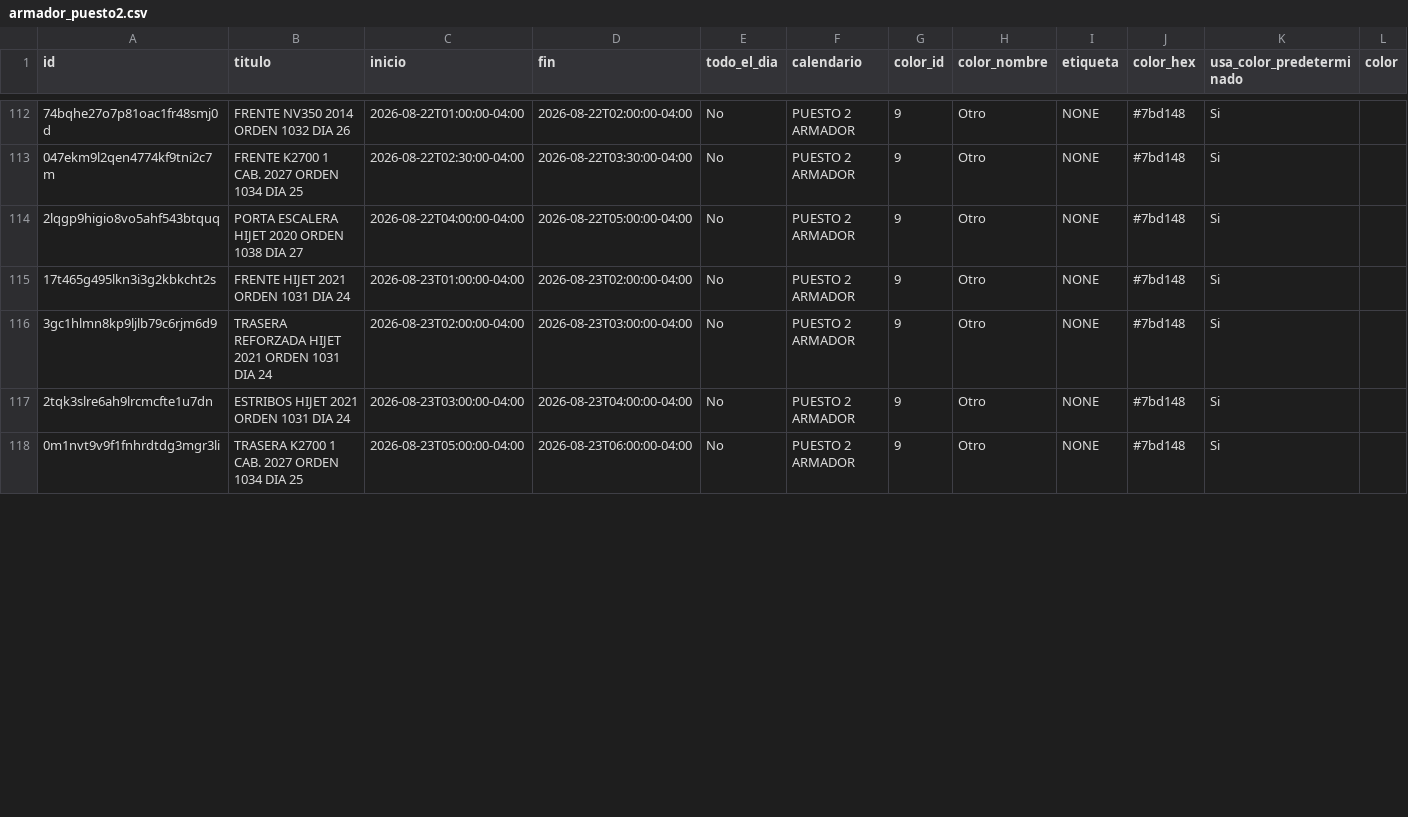
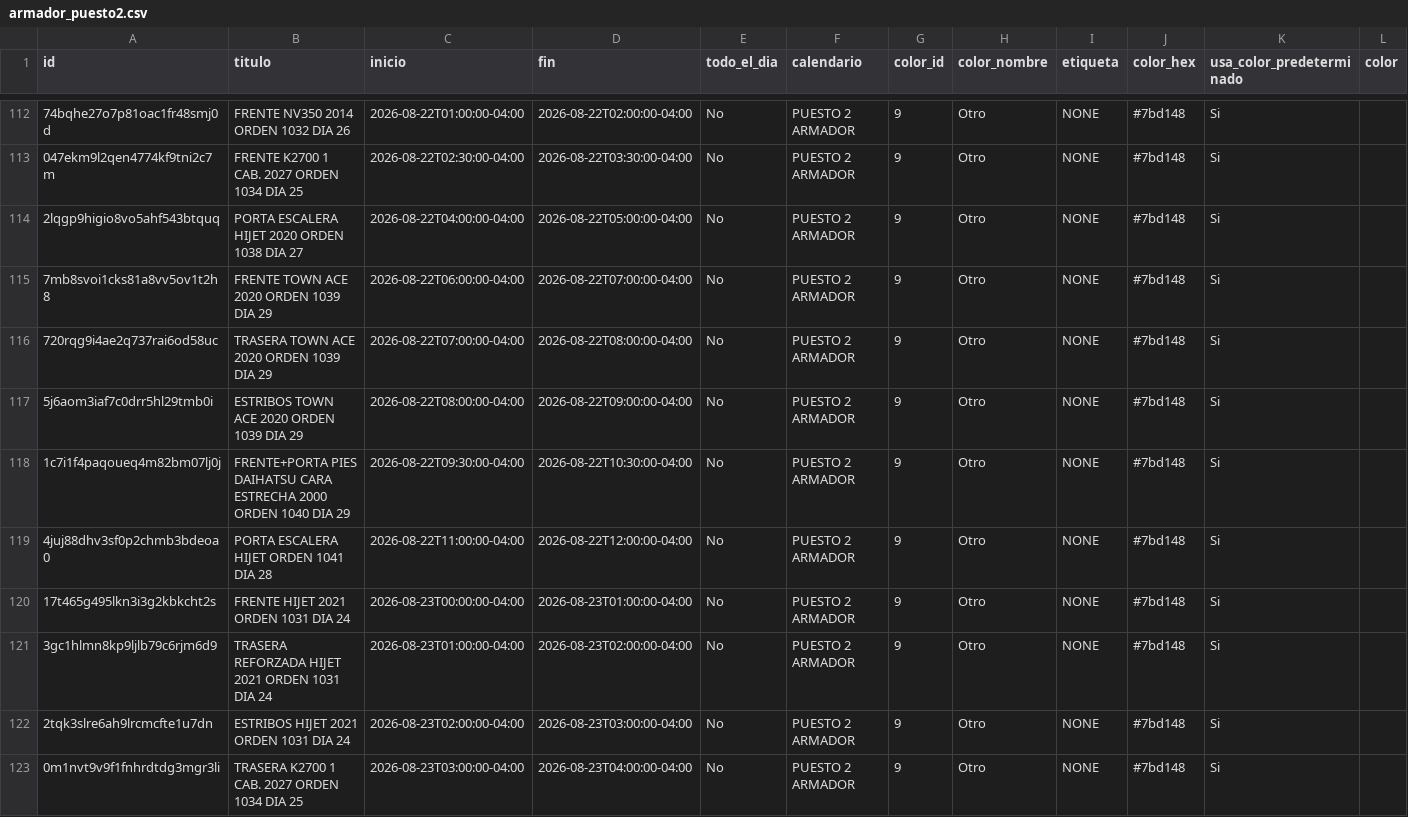
Before and after one commit to Osiris-14/rubio-defensa-ticket, a CSV file: public/data/calendario_armadores/armador_puesto2.csv, drawn as a sheet; only a part is shown, gaps mark what is left out; addresses are those after the commit; rows hold the shown columns only; the diff covers the shown part only; the diff names each change by its address in the sheet, - before the commit and + after, or states it on an @@ line.

```diff
--- a/public/data/calendario_armadores/armador_puesto2.csv
+++ b/public/data/calendario_armadores/armador_puesto2.csv
+row 115: 7mb8svoi1cks81a8vv5ov1t2h8 | FRENTE TOWN ACE 2020 ORDEN 1039 DIA 29 | 2026-08-22T06:00:00-04:00 | 2026-08-22T07:00:00-04:00 | No | PUESTO 2 ARMADOR | 9 | Otro | NONE | #7bd148 | Si
+row 116: 720rqg9i4ae2q737rai6od58uc | TRASERA TOWN ACE 2020 ORDEN 1039 DIA 29 | 2026-08-22T07:00:00-04:00 | 2026-08-22T08:00:00-04:00 | No | PUESTO 2 ARMADOR | 9 | Otro | NONE | #7bd148 | Si
+row 117: 5j6aom3iaf7c0drr5hl29tmb0i | ESTRIBOS TOWN ACE 2020 ORDEN 1039 DIA 29 | 2026-08-22T08:00:00-04:00 | 2026-08-22T09:00:00-04:00 | No | PUESTO 2 ARMADOR | 9 | Otro | NONE | #7bd148 | Si
+row 118: 1c7i1f4paqoueq4m82bm07lj0j | FRENTE+PORTA PIES DAIHATSU CARA ESTRECHA 2000 ORDEN 1040 DIA 29 | 2026-08-22T09:30:00-04:00 | 2026-08-22T10:30:00-04:00 | No | PUESTO 2 ARMADOR | 9 | Otro | NONE | #7bd148 | Si
+row 119: 4juj88dhv3sf0p2chmb3bdeoa0 | PORTA ESCALERA HIJET ORDEN 1041 DIA 28 | 2026-08-22T11:00:00-04:00 | 2026-08-22T12:00:00-04:00 | No | PUESTO 2 ARMADOR | 9 | Otro | NONE | #7bd148 | Si
-C120 (inicio): 2026-08-23T01:00:00-04:00
+C120 (inicio): 2026-08-23T00:00:00-04:00
-D120 (fin): 2026-08-23T02:00:00-04:00
+D120 (fin): 2026-08-23T01:00:00-04:00
-C121 (inicio): 2026-08-23T02:00:00-04:00
+C121 (inicio): 2026-08-23T01:00:00-04:00
-D121 (fin): 2026-08-23T03:00:00-04:00
+D121 (fin): 2026-08-23T02:00:00-04:00
-C122 (inicio): 2026-08-23T03:00:00-04:00
+C122 (inicio): 2026-08-23T02:00:00-04:00
-D122 (fin): 2026-08-23T04:00:00-04:00
+D122 (fin): 2026-08-23T03:00:00-04:00
-C123 (inicio): 2026-08-23T05:00:00-04:00
+C123 (inicio): 2026-08-23T03:00:00-04:00
-D123 (fin): 2026-08-23T06:00:00-04:00
+D123 (fin): 2026-08-23T04:00:00-04:00
```
Also changed, not shown: 6 added rows and 20 edited cells elsewhere in this file.
